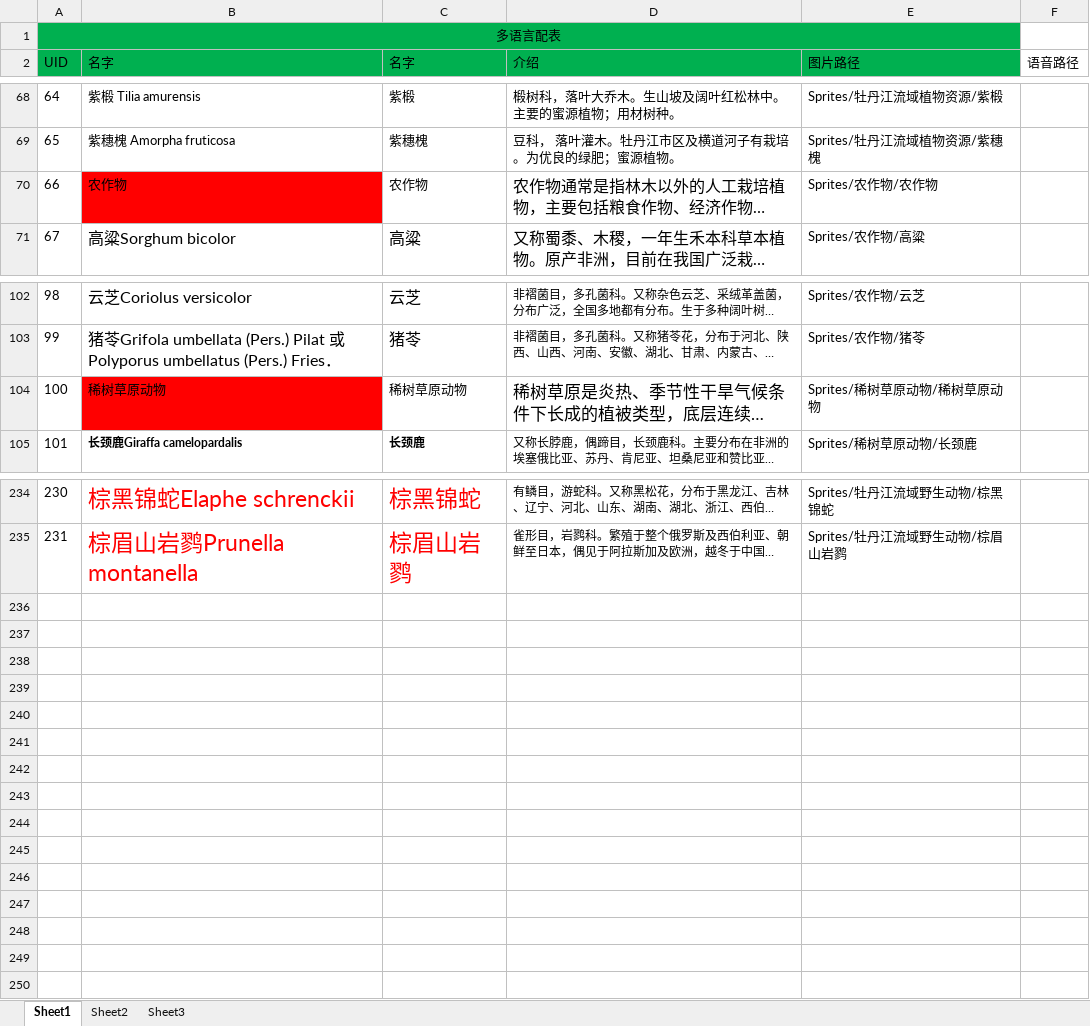
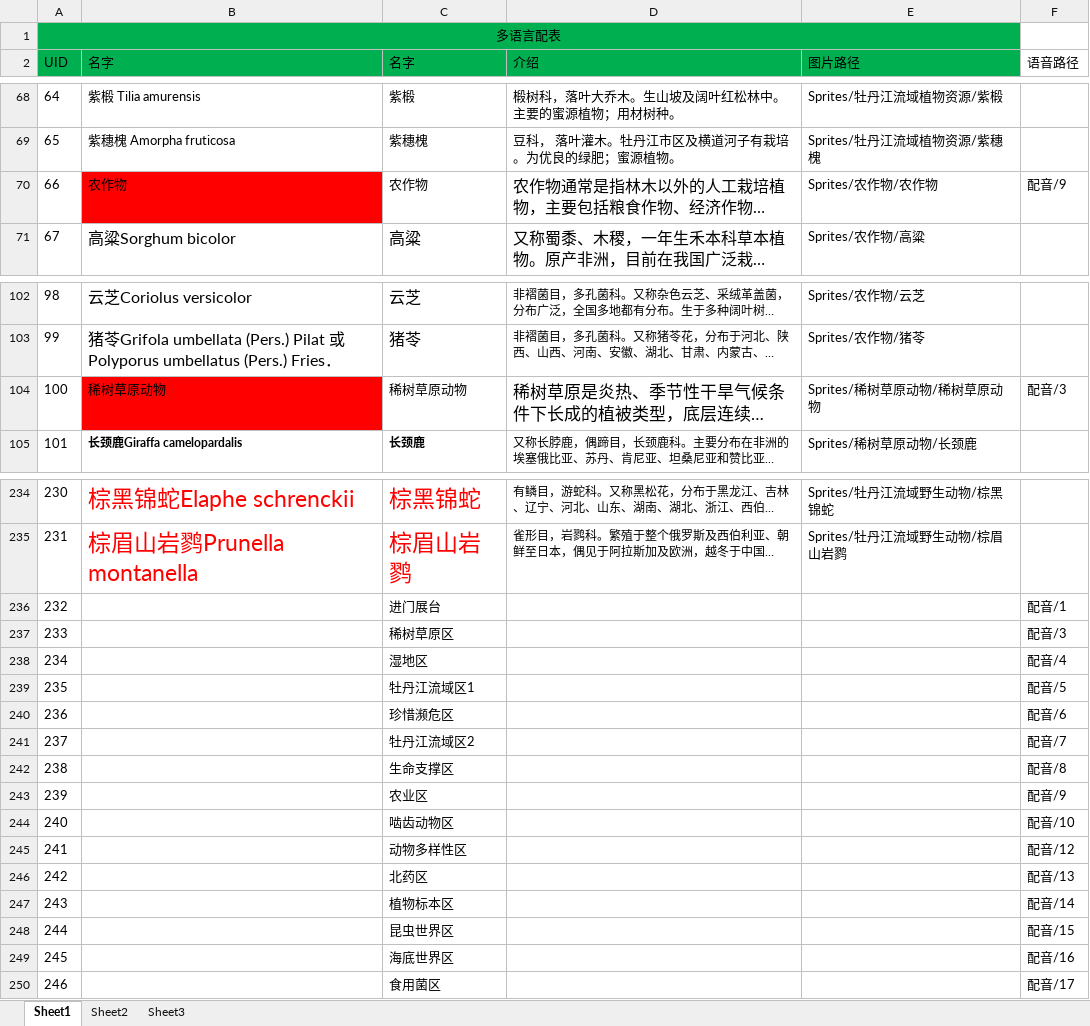
Before and after one commit to Gbb1123456/biaoBenGuan, an Excel workbook: Assets/Resources/ExcelData/Excel/MainData.xlsx, sheet Sheet1, drawn as a sheet; only a part is shown, gaps mark what is left out; long unchanged cells end in …; values as stored, in another font and other column widths than the file's, no borders; the diff covers the shown part only; the diff names each change by its address in the sheet, - before the commit and + after, or states it on an @@ line.

```diff
--- a/Assets/Resources/ExcelData/Excel/MainData.xlsx (sheet Sheet1)
+++ b/Assets/Resources/ExcelData/Excel/MainData.xlsx (sheet Sheet1)
-F70 (语音路径): (empty)
+F70 (语音路径): 配音/9
-F104 (语音路径): (empty)
+F104 (语音路径): 配音/3
+row 236: 232 |  | 进门展台 |  |  | 配音/1
+row 237: 233 |  | 稀树草原区 |  |  | 配音/3
+row 238: 234 |  | 湿地区 |  |  | 配音/4
+row 239: 235 |  | 牡丹江流域区1 |  |  | 配音/5
+row 240: 236 |  | 珍惜濒危区 |  |  | 配音/6
+row 241: 237 |  | 牡丹江流域区2 |  |  | 配音/7
+row 242: 238 |  | 生命支撑区 |  |  | 配音/8
+row 243: 239 |  | 农业区 |  |  | 配音/9
+row 244: 240 |  | 啮齿动物区 |  |  | 配音/10
+row 245: 241 |  | 动物多样性区 |  |  | 配音/12
+row 246: 242 |  | 北药区 |  |  | 配音/13
+row 247: 243 |  | 植物标本区 |  |  | 配音/14
+row 248: 244 |  | 昆虫世界区 |  |  | 配音/15
+row 249: 245 |  | 海底世界区 |  |  | 配音/16
+row 250: 246 |  | 食用菌区 |  |  | 配音/17
```
Also changed, not shown: 2 edited cells elsewhere in this sheet, 7 other files.
